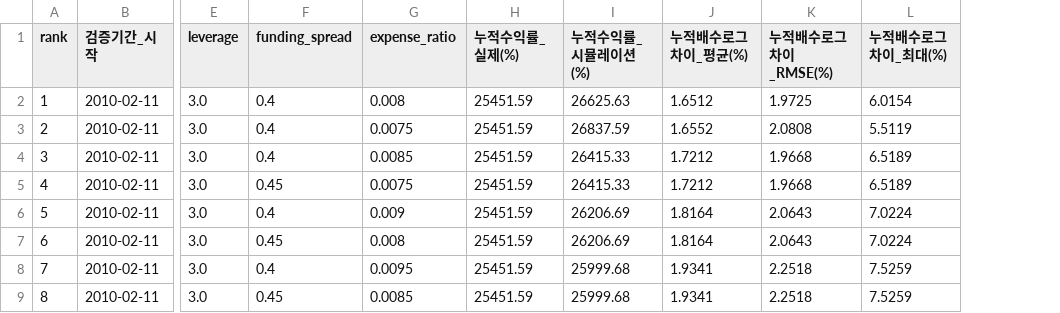
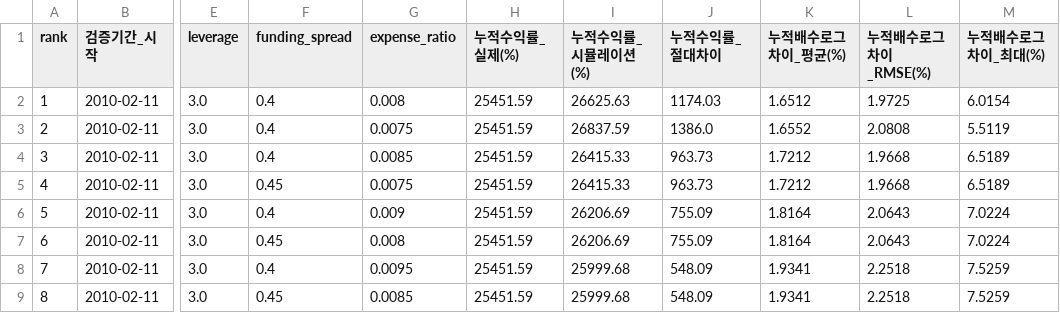
Before and after one commit to ingbeen/quant, a CSV file: storage/results/tqqq_validation.csv, drawn as a sheet; only a part is shown, gaps mark what is left out; the diff names each change by its address in the sheet, - before the commit and + after, or states it on an @@ line.

Commit message:
TQQQ시뮬레이션 / 검증 결과에 누적수익률 절대차이 지표 추가

```diff
--- a/storage/results/tqqq_validation.csv
+++ b/storage/results/tqqq_validation.csv
+column J (누적수익률_절대차이), rows 2-9: 1174.03 | 1386.0 | 963.73 | 963.73 | 755.09 | 755.09 | 548.09 | 548.09
```
Also changed, not shown: 4 other files.
